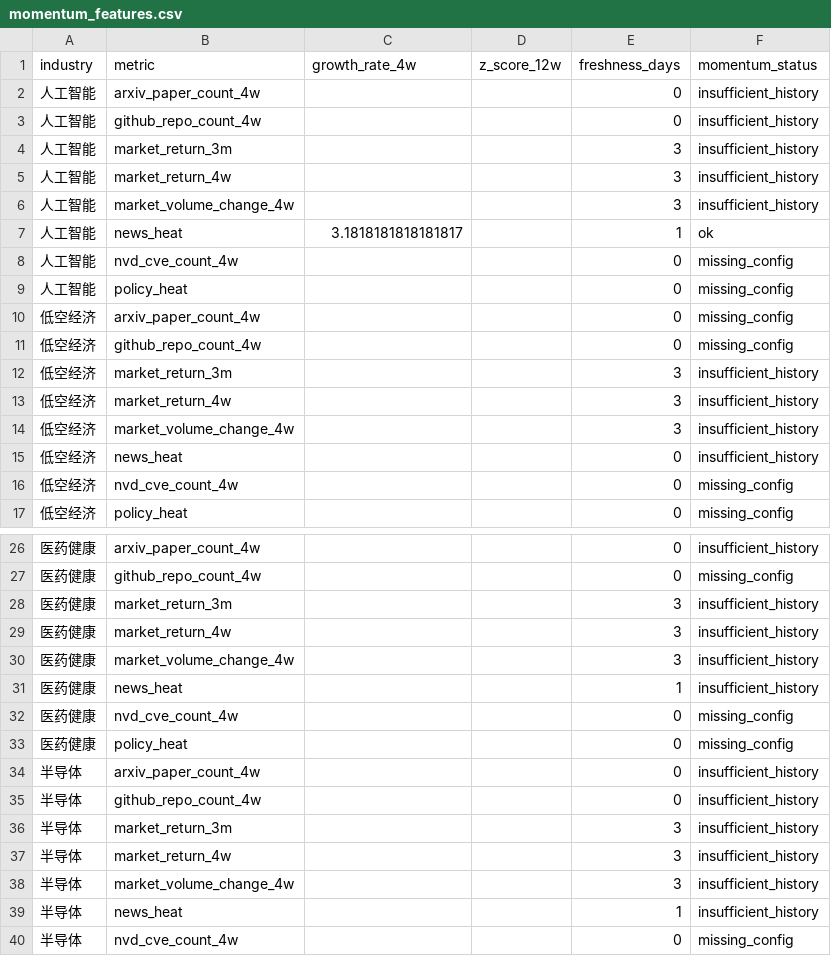
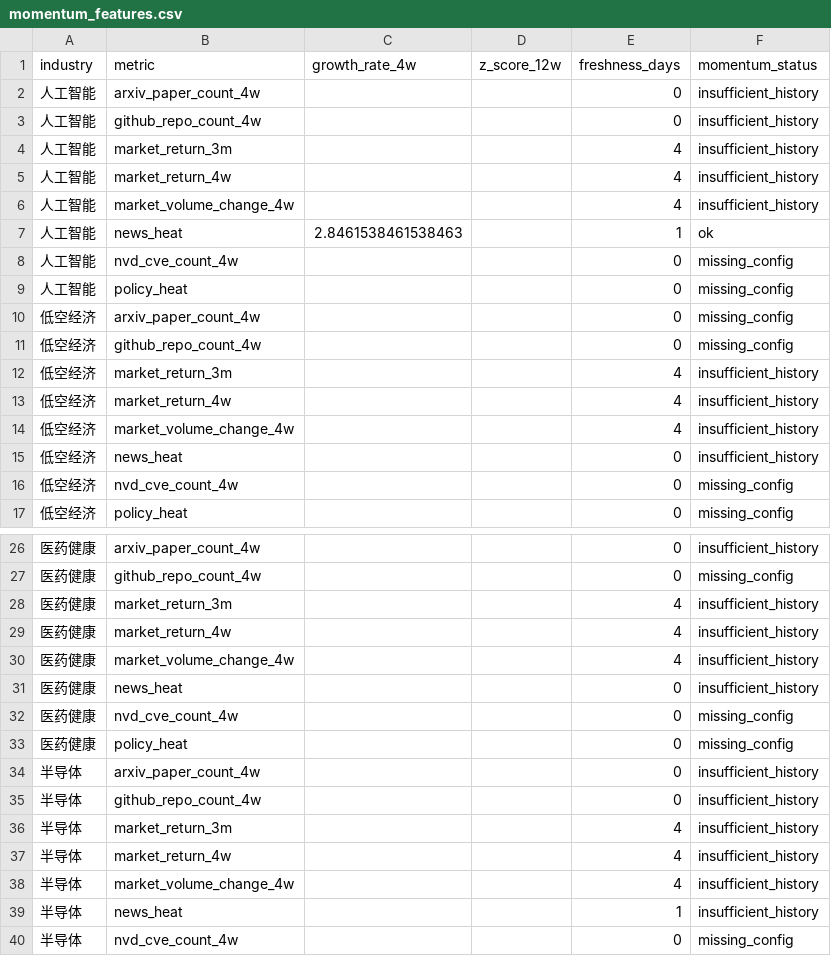
Before and after one commit to weishengh810-prog/industry-tracker, a CSV file: data/processed/momentum_features.csv, drawn as a sheet; only a part is shown, gaps mark what is left out; the diff covers the shown part only.

```diff
--- a/data/processed/momentum_features.csv
+++ b/data/processed/momentum_features.csv
@@ -3,6 +3,6 @@
 人工智能,github_repo_count_4w,,,0,insufficient_history
-人工智能,market_return_3m,,,3,insufficient_history
-人工智能,market_return_4w,,,3,insufficient_history
-人工智能,market_volume_change_4w,,,3,insufficient_history
-人工智能,news_heat,3.1818181818181817,,1,ok
+人工智能,market_return_3m,,,4,insufficient_history
+人工智能,market_return_4w,,,4,insufficient_history
+人工智能,market_volume_change_4w,,,4,insufficient_history
+人工智能,news_heat,2.8461538461538463,,1,ok
 人工智能,nvd_cve_count_4w,,,0,missing_config
@@ -11,5 +11,5 @@
 低空经济,github_repo_count_4w,,,0,missing_config
-低空经济,market_return_3m,,,3,insufficient_history
-低空经济,market_return_4w,,,3,insufficient_history
-低空经济,market_volume_change_4w,,,3,insufficient_history
+低空经济,market_return_3m,,,4,insufficient_history
+低空经济,market_return_4w,,,4,insufficient_history
+低空经济,market_volume_change_4w,,,4,insufficient_history
 低空经济,news_heat,,,0,insufficient_history
@@ -27,6 +27,6 @@
 医药健康,github_repo_count_4w,,,0,missing_config
-医药健康,market_return_3m,,,3,insufficient_history
-医药健康,market_return_4w,,,3,insufficient_history
-医药健康,market_volume_change_4w,,,3,insufficient_history
-医药健康,news_heat,,,1,insufficient_history
+医药健康,market_return_3m,,,4,insufficient_history
+医药健康,market_return_4w,,,4,insufficient_history
+医药健康,market_volume_change_4w,,,4,insufficient_history
+医药健康,news_heat,,,0,insufficient_history
 医药健康,nvd_cve_count_4w,,,0,missing_config
@@ -35,5 +35,5 @@
 半导体,github_repo_count_4w,,,0,insufficient_history
-半导体,market_return_3m,,,3,insufficient_history
-半导体,market_return_4w,,,3,insufficient_history
-半导体,market_volume_change_4w,,,3,insufficient_history
+半导体,market_return_3m,,,4,insufficient_history
+半导体,market_return_4w,,,4,insufficient_history
+半导体,market_volume_change_4w,,,4,insufficient_history
 半导体,news_heat,,,1,insufficient_history
```
Also changed, not shown: 28 edited cells elsewhere in this file, data/raw/arxiv_daily.csv, data/raw/github_daily.csv, 14 other files.
